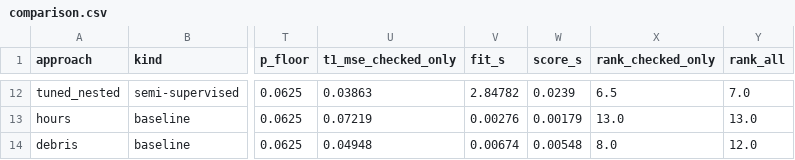
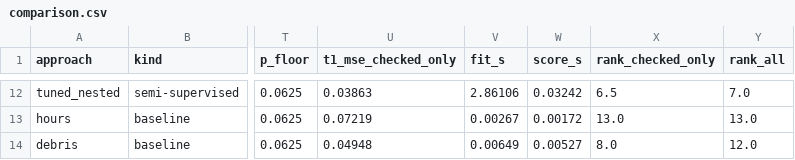
Before and after one commit to GK-MADS/group09_spall_damage_prognostics, a CSV file: models/eval/out/comparison.csv, drawn as a sheet; only a part is shown, gaps mark what is left out; the diff covers the shown part only; the diff names each change by its address in the sheet, - before the commit and + after, or states it on an @@ line.

```diff
--- a/models/eval/out/comparison.csv
+++ b/models/eval/out/comparison.csv
-V12 (fit_s): 2.84782
+V12 (fit_s): 2.86106
-W12 (score_s): 0.0239
+W12 (score_s): 0.03242
-V13 (fit_s): 0.00276
+V13 (fit_s): 0.00267
-W13 (score_s): 0.00179
+W13 (score_s): 0.00172
-V14 (fit_s): 0.00674
+V14 (fit_s): 0.00649
-W14 (score_s): 0.00548
+W14 (score_s): 0.00527
```
Also changed, not shown: 32 edited cells elsewhere in this file, models/eval/out/curves_baseline_hours.csv, models/eval/out/curves_gears.csv, 15 other files.
